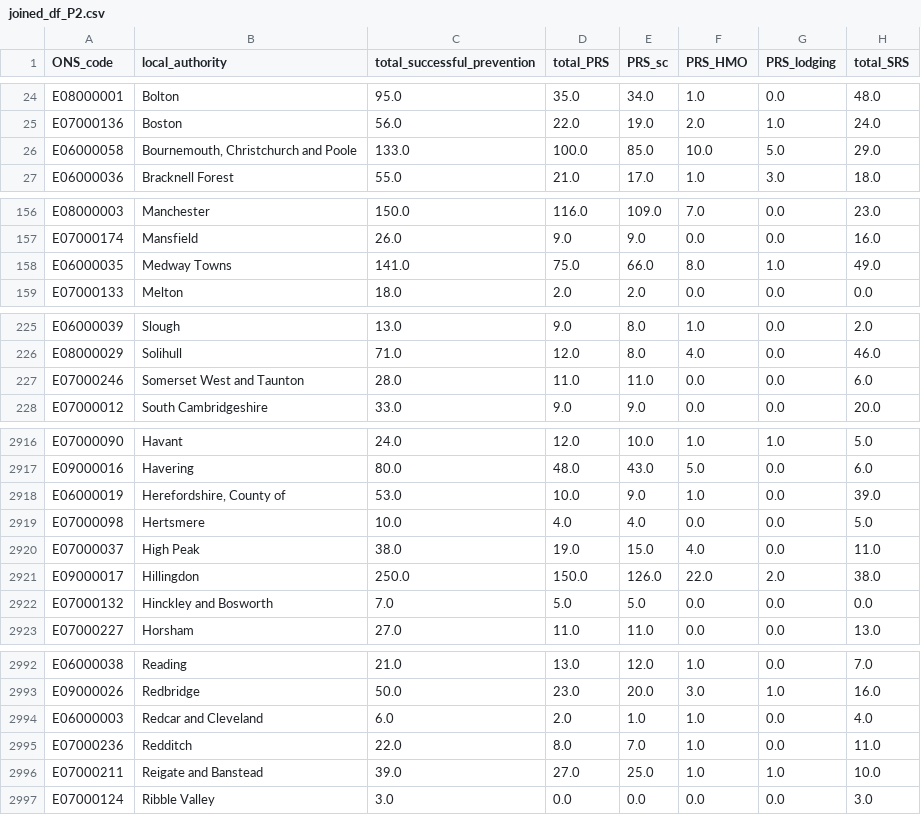
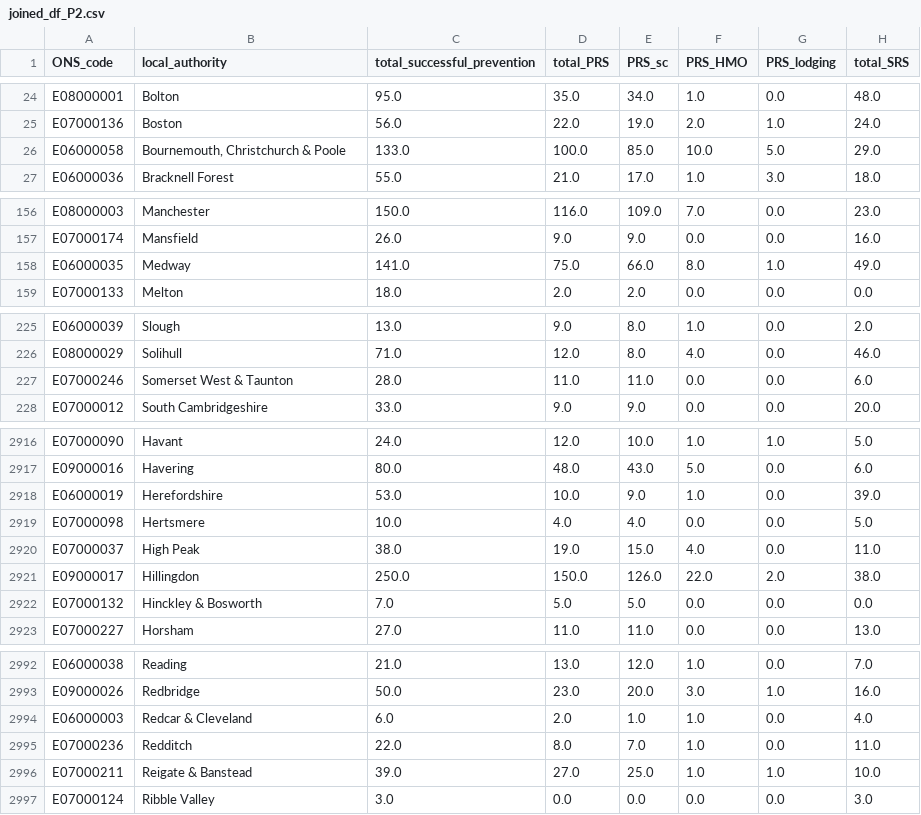
Before and after one commit to lu-fisher/Homelessness-reasons, a CSV file: data/joined_df_P2.csv, drawn as a sheet; only a part is shown, gaps mark what is left out; the diff covers the shown part only; the diff names each change by its address in the sheet, - before the commit and + after, or states it on an @@ line.

```diff
--- a/data/joined_df_P2.csv
+++ b/data/joined_df_P2.csv
-B26 (local_authority): Bournemouth, Christchurch and Poole
+B26 (local_authority): Bournemouth, Christchurch & Poole
-B158 (local_authority): Medway Towns
+B158 (local_authority): Medway
-B227 (local_authority): Somerset West and Taunton
+B227 (local_authority): Somerset West & Taunton
-B2918 (local_authority): Herefordshire, County of
+B2918 (local_authority): Herefordshire
-B2922 (local_authority): Hinckley and Bosworth
+B2922 (local_authority): Hinckley & Bosworth
-B2994 (local_authority): Redcar and Cleveland
+B2994 (local_authority): Redcar & Cleveland
-B2996 (local_authority): Reigate and Banstead
+B2996 (local_authority): Reigate & Banstead
```
Also changed, not shown: 70 edited cells elsewhere in this file, data/joined_df_A2P.csv, 8 other files.
